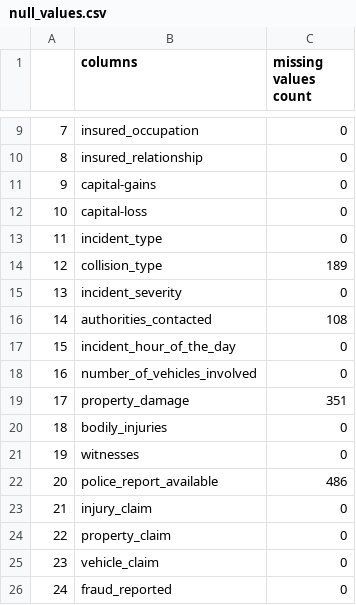
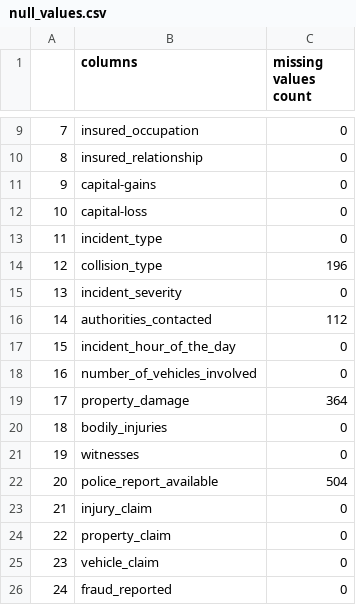
Before and after one commit to RealJe-emy/InsurancefraudDetection, a CSV file: preprocessing_data/null_values.csv, drawn as a sheet; only a part is shown, gaps mark what is left out.

```diff
--- a/preprocessing_data/null_values.csv
+++ b/preprocessing_data/null_values.csv
@@ -13,11 +13,11 @@
 11,incident_type,0
-12,collision_type,189
+12,collision_type,196
 13,incident_severity,0
-14,authorities_contacted,108
+14,authorities_contacted,112
 15,incident_hour_of_the_day,0
 16,number_of_vehicles_involved,0
-17,property_damage,351
+17,property_damage,364
 18,bodily_injuries,0
 19,witnesses,0
-20,police_report_available,486
+20,police_report_available,504
 21,injury_claim,0
```
Also changed, not shown: 16 other files.
